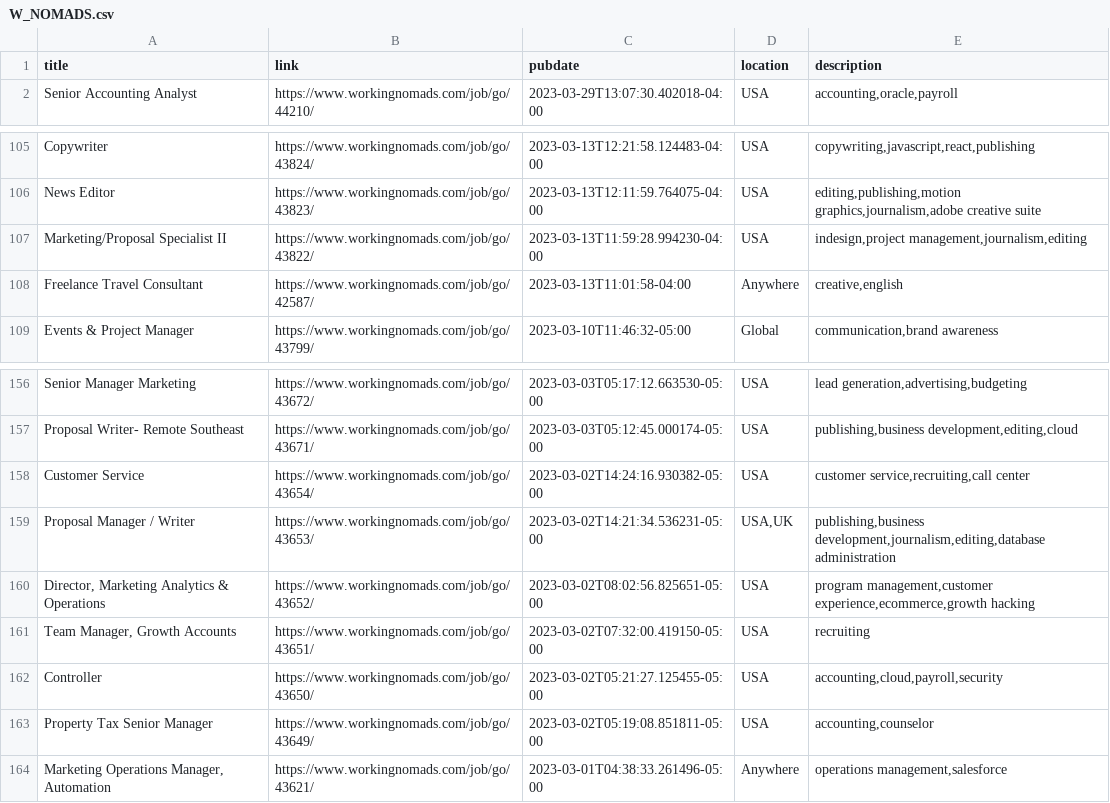
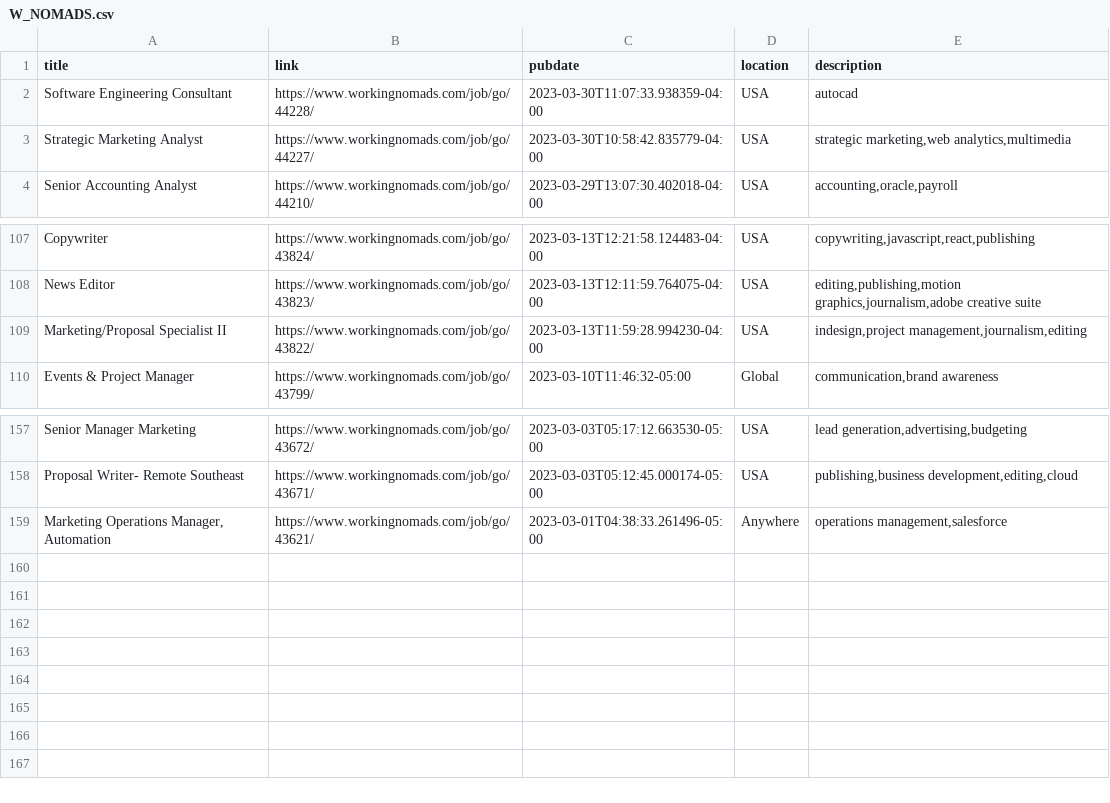
Before and after one commit to 0JCRG0/Crawler-remote-jobs, a CSV file: OUTPUTS/W_NOMADS.csv, drawn as a sheet; only a part is shown, gaps mark what is left out.

```diff
--- a/OUTPUTS/W_NOMADS.csv
+++ b/OUTPUTS/W_NOMADS.csv
@@ -1,2 +1,4 @@
 title,link,pubdate,location,description
+Software Engineering Consultant,https://www.workingnomads.com/job/go/44228/,2023-03-30T11:07:33.938359-04:00,USA,autocad
+Strategic Marketing Analyst,https://www.workingnomads.com/job/go/44227/,2023-03-30T10:58:42.835779-04:00,USA,"strategic marketing,web analytics,multimedia"
 Senior Accounting Analyst,https://www.workingnomads.com/job/go/44210/,2023-03-29T13:07:30.402018-04:00,USA,"accounting,oracle,payroll"
@@ -107,3 +109,2 @@ News Editor,https://www.workingnomads.com/job/go/43823/,2023-03-13T12:11:59.7640
 Marketing/Proposal Specialist II,https://www.workingnomads.com/job/go/43822/,2023-03-13T11:59:28.994230-04:00,USA,"indesign,project management,journalism,editing"
-Freelance Travel Consultant,https://www.workingnomads.com/job/go/42587/,2023-03-13T11:01:58-04:00,Anywhere,"creative,english"
 Events & Project Manager,https://www.workingnomads.com/job/go/43799/,2023-03-10T11:46:32-05:00,Global,"communication,brand awareness"
@@ -157,8 +158,2 @@ Senior Manager Marketing,https://www.workingnomads.com/job/go/43672/,2023-03-03T
 Proposal Writer- Remote Southeast,https://www.workingnomads.com/job/go/43671/,2023-03-03T05:12:45.000174-05:00,USA,"publishing,business development,editing,cloud"
-Customer Service,https://www.workingnomads.com/job/go/43654/,2023-03-02T14:24:16.930382-05:00,USA,"customer service,recruiting,call center"
-Proposal Manager / Writer,https://www.workingnomads.com/job/go/43653/,2023-03-02T14:21:34.536231-05:00,"USA,UK","publishing,business development,journalism,editing,database administration"
-"Director, Marketing Analytics & Operations",https://www.workingnomads.com/job/go/43652/,2023-03-02T08:02:56.825651-05:00,USA,"program management,customer experience,ecommerce,growth hacking"
-"Team Manager, Growth Accounts",https://www.workingnomads.com/job/go/43651/,2023-03-02T07:32:00.419150-05:00,USA,recruiting
-Controller,https://www.workingnomads.com/job/go/43650/,2023-03-02T05:21:27.125455-05:00,USA,"accounting,cloud,payroll,security"
-Property Tax Senior Manager,https://www.workingnomads.com/job/go/43649/,2023-03-02T05:19:08.851811-05:00,USA,"accounting,counselor"
 "Marketing Operations Manager, Automation",https://www.workingnomads.com/job/go/43621/,2023-03-01T04:38:33.261496-05:00,Anywhere,"operations management,salesforce"
```
Also changed, not shown: OUTPUTS/RSS-YMD.csv, OUTPUTS/test-RSS-YMD.csv, 3 other files.
